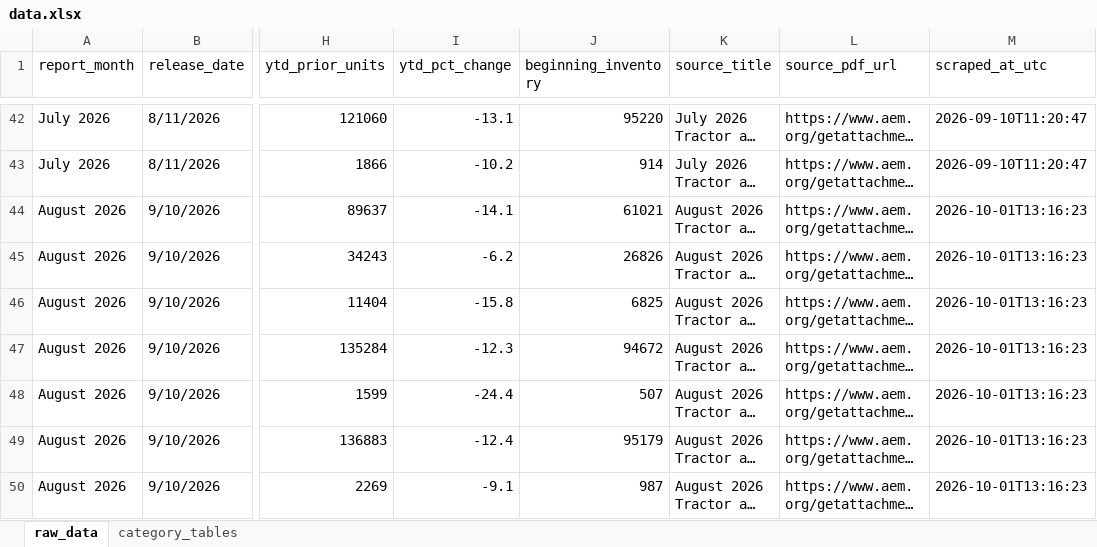
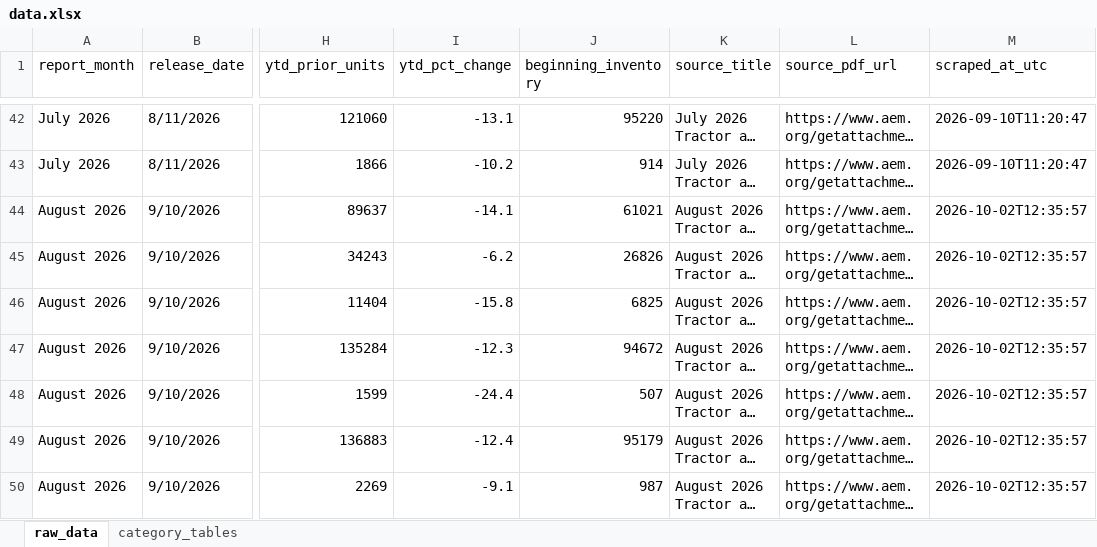
Before and after one commit to Ghostface321/AEM-tractor-tracker, an Excel workbook: data.xlsx, sheet raw_data, drawn as a sheet; only a part is shown, gaps mark what is left out; long unchanged cells end in …; values as stored, in another font and other column widths than the file's, no borders; the diff names each change by its address in the sheet, - before the commit and + after, or states it on an @@ line.

```diff
--- a/data.xlsx (sheet raw_data)
+++ b/data.xlsx (sheet raw_data)
-M44:M50 (scraped_at_utc): 2026-10-01T13:16:23
+M44:M50 (scraped_at_utc): 2026-10-02T12:35:57
```
Also changed, not shown: 1 other file.
